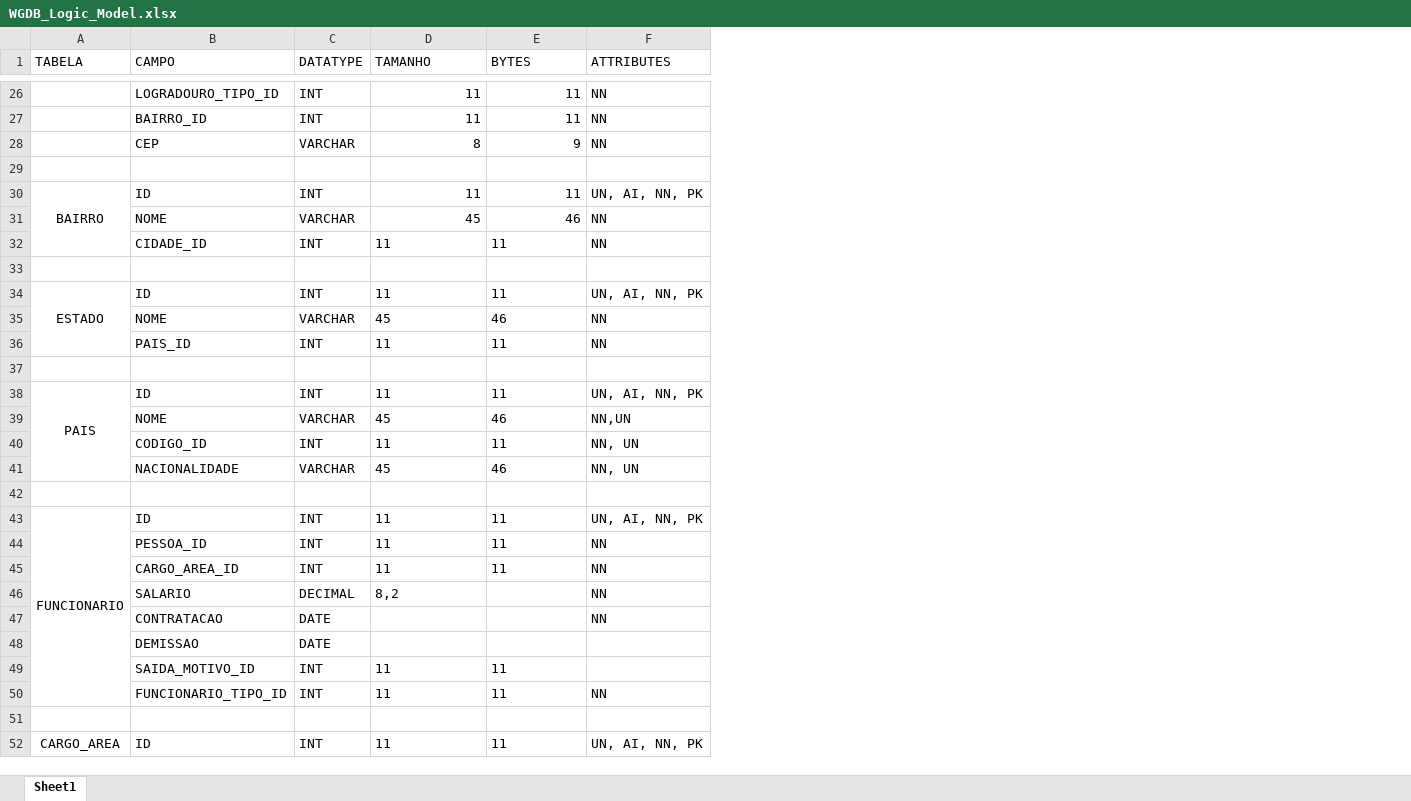
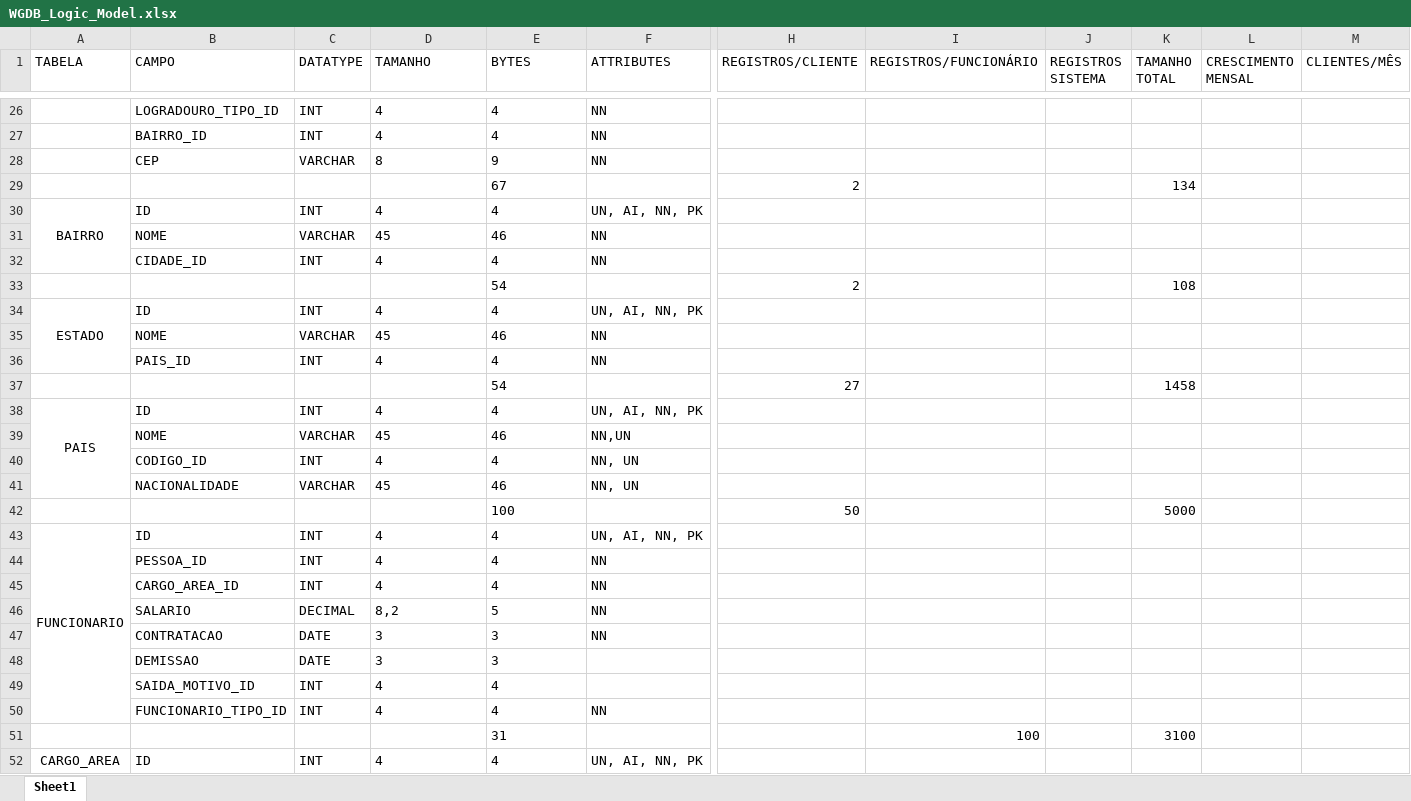
Before and after one commit to gabriel-nori/WGDB, an Excel workbook: WGDB_Logic_Model.xlsx, sheet Sheet1, drawn as a sheet; only a part is shown, gaps mark what is left out; values as stored, in another font and other column widths than the file's, no borders; charts and pictures not drawn; rows hold the shown columns only; the diff covers the shown part only; the diff names each change by its address in the sheet, - before the commit and + after, or states it on an @@ line.

```diff
--- a/WGDB_Logic_Model.xlsx (sheet Sheet1)
+++ b/WGDB_Logic_Model.xlsx (sheet Sheet1)
+column H (REGISTROS/CLIENTE), rows 29-42: 2 |  |  |  | 2 |  |  |  | 27 |  |  |  |  | 50
+column I (REGISTROS/FUNCIONÁRIO), row 51: 100
+column J (REGISTROS SISTEMA), empty
+column K (TAMANHO TOTAL), rows 29-51: 134 |  |  |  | 108 |  |  |  | 1458 |  |  |  |  | 5000 |  |  |  |  |  |  |  |  | 3100
+column L (CRESCIMENTO MENSAL), empty
+column M (CLIENTES/MÊS), empty
-D26:E28 alignment: right
+D26:E28 alignment: left
-D26:D27 (TAMANHO): 11
+D26:D27 (TAMANHO): 4
-E26:E27 (BYTES): 11
+E26:E27 (BYTES): 4
-row 29: (empty)
+row 29:  |  |  |  | 67 |  | 2 |  |  | 134
-D30 (TAMANHO): 11
+D30 (TAMANHO): 4
-D30:E31 alignment: right
+D30:E31 alignment: left
-E30 (BYTES): 11
+E30 (BYTES): 4
-D32 (TAMANHO): 11
+D32 (TAMANHO): 4
-E32 (BYTES): 11
+E32 (BYTES): 4
-row 33: (empty)
+row 33:  |  |  |  | 54 |  | 2 |  |  | 108
-D34 (TAMANHO): 11
+D34 (TAMANHO): 4
-E34 (BYTES): 11
+E34 (BYTES): 4
-D36 (TAMANHO): 11
+D36 (TAMANHO): 4
-E36 (BYTES): 11
+E36 (BYTES): 4
-row 37: (empty)
+row 37:  |  |  |  | 54 |  | 27 |  |  | 1458
-D38 (TAMANHO): 11
+D38 (TAMANHO): 4
-E38 (BYTES): 11
+E38 (BYTES): 4
-D40 (TAMANHO): 11
+D40 (TAMANHO): 4
-E40 (BYTES): 11
+E40 (BYTES): 4
-row 42: (empty)
+row 42:  |  |  |  | 100 |  | 50 |  |  | 5000
-D43:D45 (TAMANHO): 11
+D43:D45 (TAMANHO): 4
-E43:E45 (BYTES): 11
+E43:E45 (BYTES): 4
-E46 (BYTES): (empty)
+E46 (BYTES): 5
-D47:D48 (TAMANHO): (empty)
+D47:D48 (TAMANHO): 3
-E47:E48 (BYTES): (empty)
+E47:E48 (BYTES): 3
-D49:D50 (TAMANHO): 11
+D49:D50 (TAMANHO): 4
-E49:E50 (BYTES): 11
+E49:E50 (BYTES): 4
-row 51: (empty)
+row 51:  |  |  |  | 31 |  |  | 100 |  | 3100
-D52 (TAMANHO): 11
+D52 (TAMANHO): 4
-E52 (BYTES): 11
+E52 (BYTES): 4
```
Also changed, not shown: 59 added rows, 56 removed rows, 9 moved rows, 342 edited cells, cell formats and merged cells elsewhere in this sheet, charts or pictures, 1 other file.
